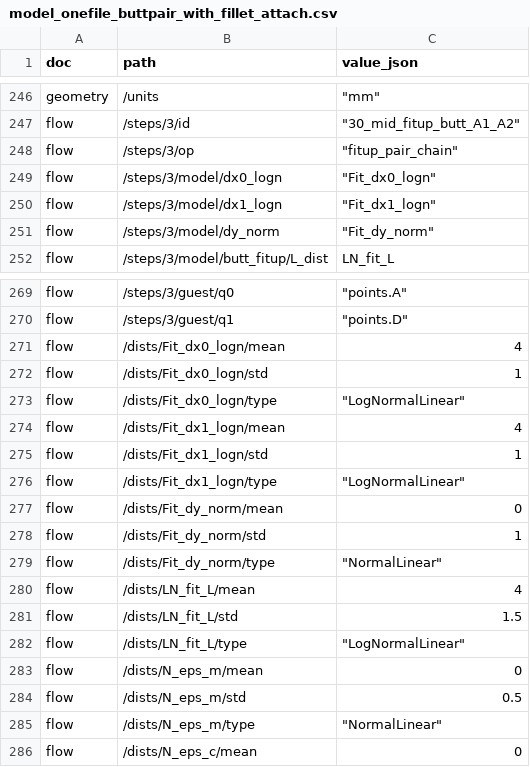
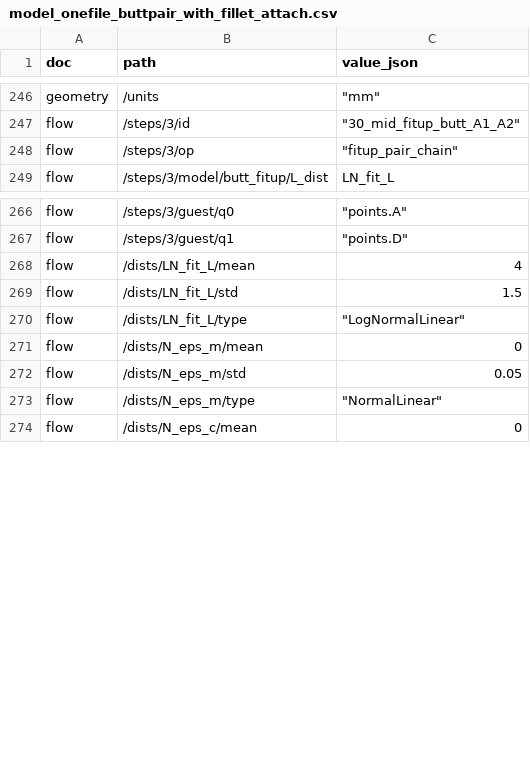
Before and after one commit to shu-t-code/SoV, a CSV file: data/model_onefile_buttpair_with_fillet_attach.csv, drawn as a sheet; only a part is shown, gaps mark what is left out; the diff covers the shown part only.

Commit message:
Adjust fillet/butt stds and remove legacy butt model dists

```diff
--- a/data/model_onefile_buttpair_with_fillet_attach.csv
+++ b/data/model_onefile_buttpair_with_fillet_attach.csv
@@ -248,5 +248,2 @@ flow,/steps/3/id,"""30_mid_fitup_butt_A1_A2"""
 flow,/steps/3/op,"""fitup_pair_chain"""
-flow,/steps/3/model/dx0_logn,"""Fit_dx0_logn"""
-flow,/steps/3/model/dx1_logn,"""Fit_dx1_logn"""
-flow,/steps/3/model/dy_norm,"""Fit_dy_norm"""
 flow,/steps/3/model/butt_fitup/L_dist,LN_fit_L
@@ -270,11 +267,2 @@ flow,/steps/3/guest/q0,"""points.A"""
 flow,/steps/3/guest/q1,"""points.D"""
-flow,/dists/Fit_dx0_logn/mean,4
-flow,/dists/Fit_dx0_logn/std,1
-flow,/dists/Fit_dx0_logn/type,"""LogNormalLinear"""
-flow,/dists/Fit_dx1_logn/mean,4
-flow,/dists/Fit_dx1_logn/std,1
-flow,/dists/Fit_dx1_logn/type,"""LogNormalLinear"""
-flow,/dists/Fit_dy_norm/mean,0
-flow,/dists/Fit_dy_norm/std,1
-flow,/dists/Fit_dy_norm/type,"""NormalLinear"""
 flow,/dists/LN_fit_L/mean,4
@@ -283,3 +271,3 @@ flow,/dists/LN_fit_L/type,"""LogNormalLinear"""
 flow,/dists/N_eps_m/mean,0
-flow,/dists/N_eps_m/std,0.5
+flow,/dists/N_eps_m/std,0.05
 flow,/dists/N_eps_m/type,"""NormalLinear"""
```
Also changed, not shown: 5 edited cells elsewhere in this file.
